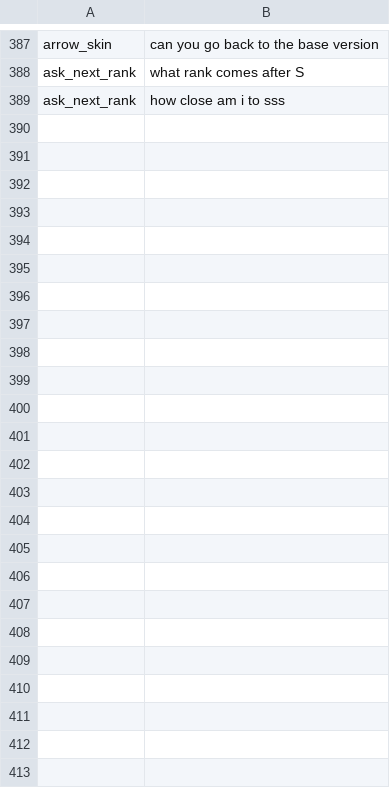
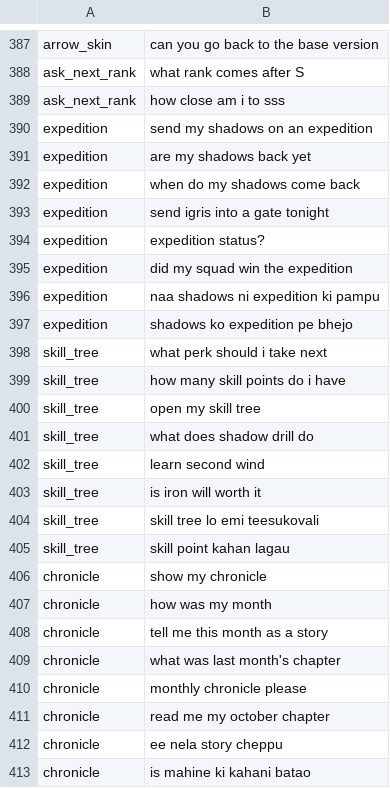
Before and after one commit to Sashank3201/Hunter, a TSV file: tools/arrow/realworld.tsv, drawn as a sheet; only a part is shown, gaps mark what is left out; the diff names each change by its address in the sheet, - before the commit and + after, or states it on an @@ line.

```diff
--- a/tools/arrow/realworld.tsv
+++ b/tools/arrow/realworld.tsv
+row 390: expedition | send my shadows on an expedition
+row 391: expedition | are my shadows back yet
+row 392: expedition | when do my shadows come back
+row 393: expedition | send igris into a gate tonight
+row 394: expedition | expedition status?
+row 395: expedition | did my squad win the expedition
+row 396: expedition | naa shadows ni expedition ki pampu
+row 397: expedition | shadows ko expedition pe bhejo
+row 398: skill_tree | what perk should i take next
+row 399: skill_tree | how many skill points do i have
+row 400: skill_tree | open my skill tree
+row 401: skill_tree | what does shadow drill do
+row 402: skill_tree | learn second wind
+row 403: skill_tree | is iron will worth it
+row 404: skill_tree | skill tree lo emi teesukovali
+row 405: skill_tree | skill point kahan lagau
+row 406: chronicle | show my chronicle
+row 407: chronicle | how was my month
+row 408: chronicle | tell me this month as a story
+row 409: chronicle | what was last month's chapter
+row 410: chronicle | monthly chronicle please
+row 411: chronicle | read me my october chapter
+row 412: chronicle | ee nela story cheppu
+row 413: chronicle | is mahine ki kahani batao
```
Also changed, not shown: 21 other files.
